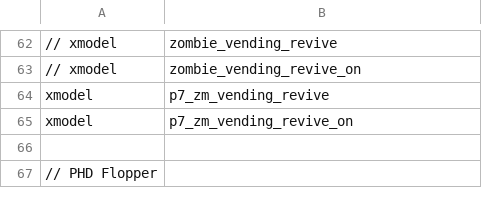
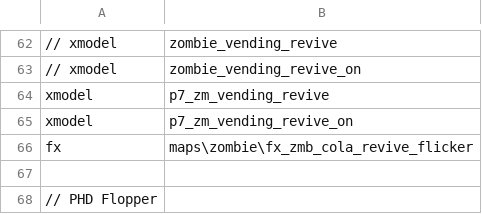
Before and after one commit to zanderlx/T7-Mod, a CSV file: mod.csv, drawn as a sheet; only a part is shown, gaps mark what is left out; the diff names each change by its address in the sheet, - before the commit and + after, or states it on an @@ line.

Commit message:
Add solo game initialization Add ability for perk machines to ignore power Add revive flicker fx

```diff
--- a/mod.csv
+++ b/mod.csv
+row 66: fx | maps\zombie\fx_zmb_cola_revive_flicker
```
Also changed, not shown: 10 other files.
